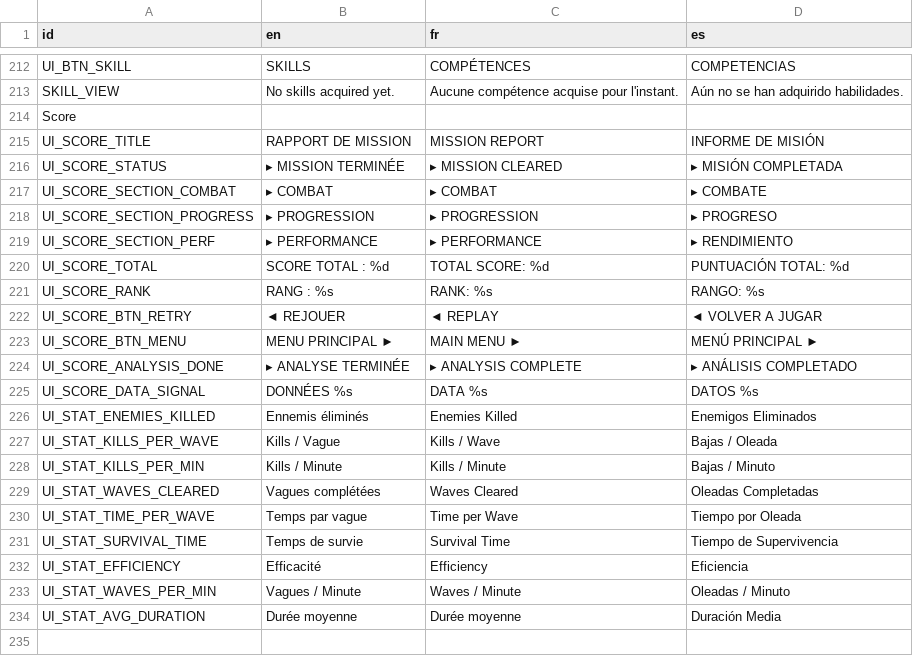
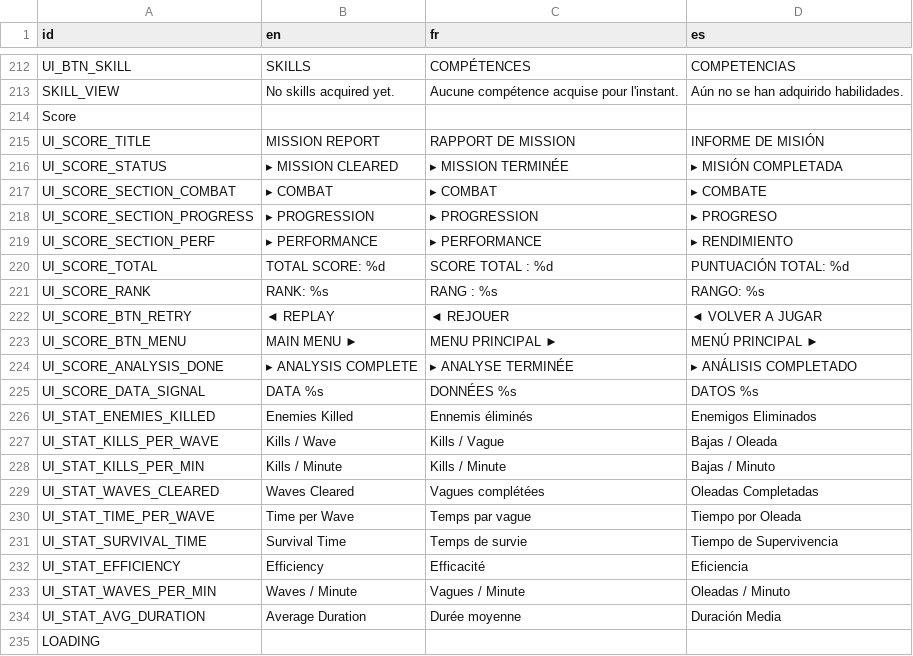
Before and after one commit to RayL4D/Rebound-Protocol, a CSV file: data/translations.csv, drawn as a sheet; only a part is shown, gaps mark what is left out; the diff covers the shown part only.

Commit message:
Import translations

```diff
--- a/data/translations.csv
+++ b/data/translations.csv
@@ -214,4 +214,4 @@ SKILL_VIEW,No skills acquired yet.,Aucune compétence acquise pour l'instant.,A
 Score,,,
-UI_SCORE_TITLE,RAPPORT DE MISSION,MISSION REPORT,INFORME DE MISIÓN
-UI_SCORE_STATUS,▸ MISSION TERMINÉE,▸ MISSION CLEARED,▸ MISIÓN COMPLETADA
+UI_SCORE_TITLE,MISSION REPORT,RAPPORT DE MISSION,INFORME DE MISIÓN
+UI_SCORE_STATUS,▸ MISSION CLEARED,▸ MISSION TERMINÉE,▸ MISIÓN COMPLETADA
 UI_SCORE_SECTION_COMBAT,▸ COMBAT,▸ COMBAT,▸ COMBATE
@@ -219,16 +219,17 @@ UI_SCORE_SECTION_PROGRESS,▸ PROGRESSION,▸ PROGRESSION,▸ PROGRESO
 UI_SCORE_SECTION_PERF,▸ PERFORMANCE,▸ PERFORMANCE,▸ RENDIMIENTO
-UI_SCORE_TOTAL,SCORE TOTAL : %d,TOTAL SCORE: %d,PUNTUACIÓN TOTAL: %d
-UI_SCORE_RANK,RANG : %s,RANK: %s,RANGO: %s
-UI_SCORE_BTN_RETRY,◄ REJOUER,◄ REPLAY,◄ VOLVER A JUGAR
-UI_SCORE_BTN_MENU,MENU PRINCIPAL ►,MAIN MENU ►,MENÚ PRINCIPAL ►
-UI_SCORE_ANALYSIS_DONE,▸ ANALYSE TERMINÉE,▸ ANALYSIS COMPLETE,▸ ANÁLISIS COMPLETADO
-UI_SCORE_DATA_SIGNAL,DONNÉES %s,DATA %s,DATOS %s
-UI_STAT_ENEMIES_KILLED,Ennemis éliminés,Enemies Killed,Enemigos Eliminados
-UI_STAT_KILLS_PER_WAVE,Kills / Vague,Kills / Wave,Bajas / Oleada
+UI_SCORE_TOTAL,TOTAL SCORE: %d,SCORE TOTAL : %d,PUNTUACIÓN TOTAL: %d
+UI_SCORE_RANK,RANK: %s,RANG : %s,RANGO: %s
+UI_SCORE_BTN_RETRY,◄ REPLAY,◄ REJOUER,◄ VOLVER A JUGAR
+UI_SCORE_BTN_MENU,MAIN MENU ►,MENU PRINCIPAL ►,MENÚ PRINCIPAL ►
+UI_SCORE_ANALYSIS_DONE,▸ ANALYSIS COMPLETE,▸ ANALYSE TERMINÉE,▸ ANÁLISIS COMPLETADO
+UI_SCORE_DATA_SIGNAL,DATA %s,DONNÉES %s,DATOS %s
+UI_STAT_ENEMIES_KILLED,Enemies Killed,Ennemis éliminés,Enemigos Eliminados
+UI_STAT_KILLS_PER_WAVE,Kills / Wave,Kills / Vague,Bajas / Oleada
 UI_STAT_KILLS_PER_MIN,Kills / Minute,Kills / Minute,Bajas / Minuto
-UI_STAT_WAVES_CLEARED,Vagues complétées,Waves Cleared,Oleadas Completadas
-UI_STAT_TIME_PER_WAVE,Temps par vague,Time per Wave,Tiempo por Oleada
-UI_STAT_SURVIVAL_TIME,Temps de survie,Survival Time,Tiempo de Supervivencia
-UI_STAT_EFFICIENCY,Efficacité,Efficiency,Eficiencia
-UI_STAT_WAVES_PER_MIN,Vagues / Minute,Waves / Minute,Oleadas / Minuto
-UI_STAT_AVG_DURATION,Durée moyenne,Durée moyenne,Duración Media
+UI_STAT_WAVES_CLEARED,Waves Cleared,Vagues complétées,Oleadas Completadas
+UI_STAT_TIME_PER_WAVE,Time per Wave,Temps par vague,Tiempo por Oleada
+UI_STAT_SURVIVAL_TIME,Survival Time,Temps de survie,Tiempo de Supervivencia
+UI_STAT_EFFICIENCY,Efficiency,Efficacité,Eficiencia
+UI_STAT_WAVES_PER_MIN,Waves / Minute,Vagues / Minute,Oleadas / Minuto
+UI_STAT_AVG_DURATION,Average Duration,Durée moyenne,Duración Media
+LOADING,,,
```
Also changed, not shown: 6 added rows elsewhere in this file, 3 other files.
